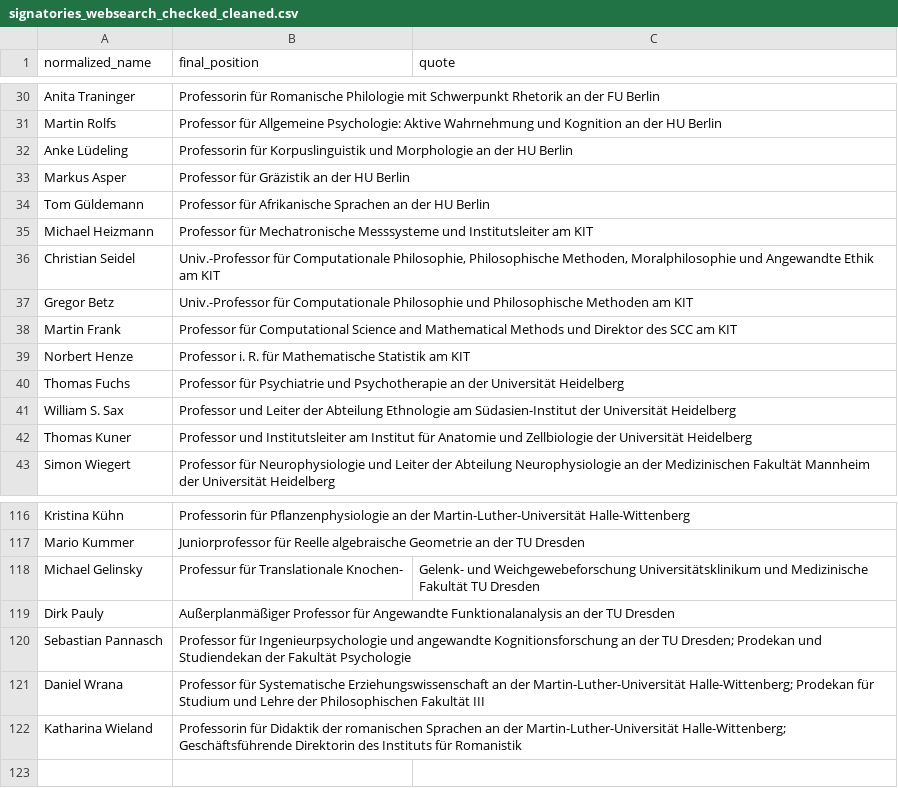
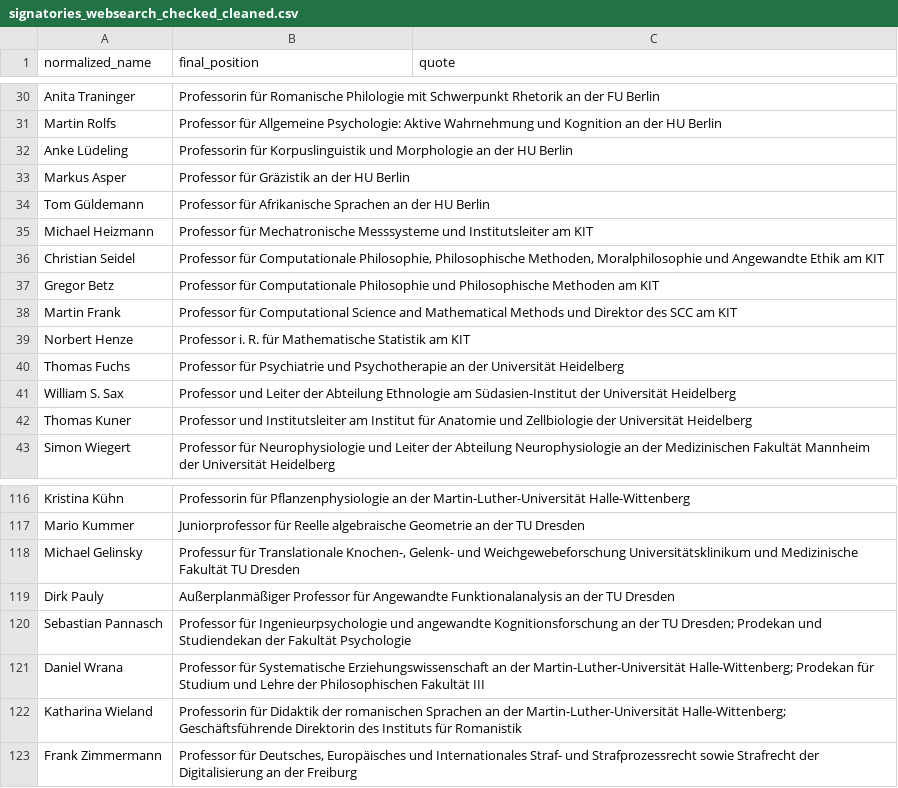
Before and after one commit to SimonSkade1/PauseAI-Germany-Website, a CSV file: scripts/signatories_websearch_checked_cleaned.csv, drawn as a sheet; only a part is shown, gaps mark what is left out.

Commit message:
add frank zimmermann

```diff
--- a/scripts/signatories_websearch_checked_cleaned.csv
+++ b/scripts/signatories_websearch_checked_cleaned.csv
@@ -35,4 +35,4 @@ Tom Güldemann,Professor für Afrikanische Sprachen an der HU Berlin,
 Michael Heizmann,Professor für Mechatronische Messsysteme und Institutsleiter am KIT,
-Christian Seidel,"Univ.-Professor für Computationale Philosophie, Philosophische Methoden, Moralphilosophie und Angewandte Ethik am KIT",
-Gregor Betz,Univ.-Professor für Computationale Philosophie und Philosophische Methoden am KIT,
+Christian Seidel,"Professor für Computationale Philosophie, Philosophische Methoden, Moralphilosophie und Angewandte Ethik am KIT",
+Gregor Betz,Professor für Computationale Philosophie und Philosophische Methoden am KIT,
 Martin Frank,Professor für Computational Science and Mathematical Methods und Direktor des SCC am KIT,
@@ -117,3 +117,3 @@ Kristina Kühn,Professorin für Pflanzenphysiologie an der Martin-Luther-Univers
 Mario Kummer,Juniorprofessor für Reelle algebraische Geometrie an der TU Dresden,
-Michael Gelinsky,Professur für Translationale Knochen-, Gelenk- und Weichgewebeforschung Universitätsklinikum und Medizinische Fakultät TU Dresden,
+Michael Gelinsky,"Professur für Translationale Knochen-, Gelenk- und Weichgewebeforschung Universitätsklinikum und Medizinische Fakultät TU Dresden",
 Dirk Pauly,Außerplanmäßiger Professor für Angewandte Funktionalanalysis an der TU Dresden,
@@ -122 +122,2 @@ Daniel Wrana,Professor für Systematische Erziehungswissenschaft an der Martin-L
 Katharina Wieland,Professorin für Didaktik der romanischen Sprachen an der Martin-Luther-Universität Halle-Wittenberg; Geschäftsführende Direktorin des Instituts für Romanistik,
+Frank Zimmermann,"Professor für Deutsches, Europäisches und Internationales Straf- und Strafprozessrecht sowie Strafrecht der Digitalisierung an der Freiburg",
```
